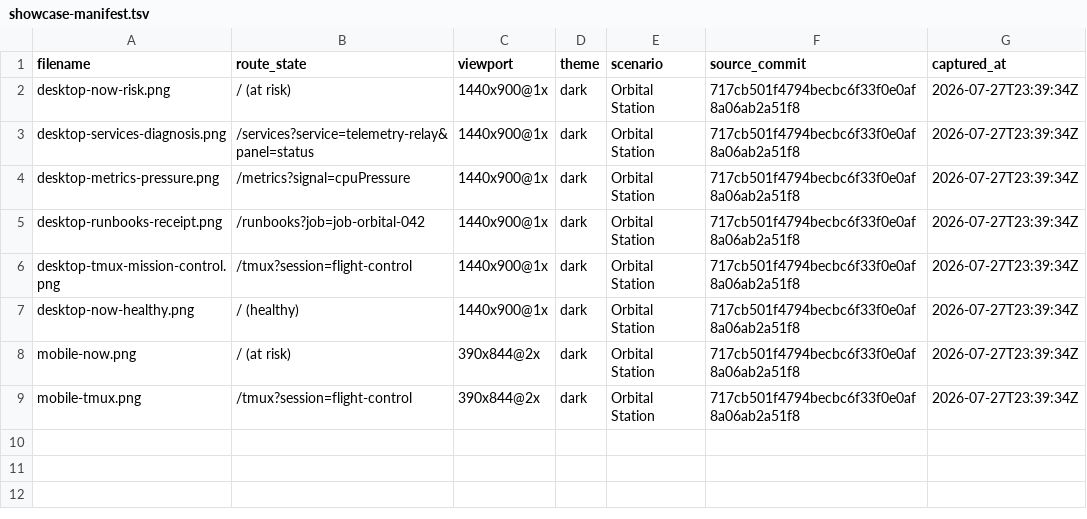
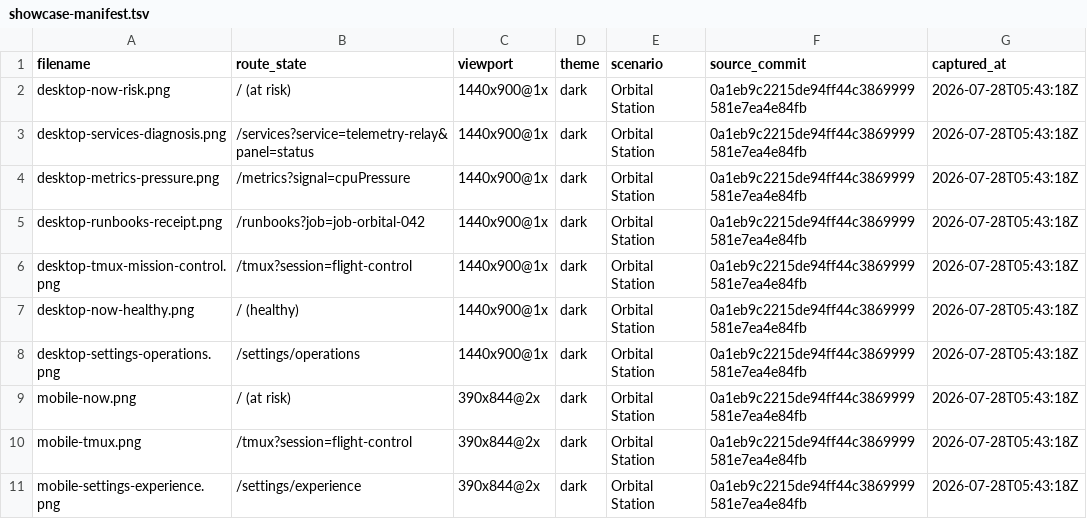
Before and after one commit to opus-domini/sentinel, a TSV file: docs/assets/images/showcase-manifest.tsv, drawn as a sheet.

Commit message:
docs(settings): document the local control plane

```diff
--- a/docs/assets/images/showcase-manifest.tsv
+++ b/docs/assets/images/showcase-manifest.tsv
@@ -1,9 +1,11 @@
 filename	route_state	viewport	theme	scenario	source_commit	captured_at
-desktop-now-risk.png	/ (at risk)	1440x900@1x	dark	Orbital Station	717cb501f4794becbc6f33f0e0af8a06ab2a51f8	2026-07-27T23:39:34Z
-desktop-services-diagnosis.png	/services?service=telemetry-relay&panel=status	1440x900@1x	dark	Orbital Station	717cb501f4794becbc6f33f0e0af8a06ab2a51f8	2026-07-27T23:39:34Z
-desktop-metrics-pressure.png	/metrics?signal=cpuPressure	1440x900@1x	dark	Orbital Station	717cb501f4794becbc6f33f0e0af8a06ab2a51f8	2026-07-27T23:39:34Z
-desktop-runbooks-receipt.png	/runbooks?job=job-orbital-042	1440x900@1x	dark	Orbital Station	717cb501f4794becbc6f33f0e0af8a06ab2a51f8	2026-07-27T23:39:34Z
-desktop-tmux-mission-control.png	/tmux?session=flight-control	1440x900@1x	dark	Orbital Station	717cb501f4794becbc6f33f0e0af8a06ab2a51f8	2026-07-27T23:39:34Z
-desktop-now-healthy.png	/ (healthy)	1440x900@1x	dark	Orbital Station	717cb501f4794becbc6f33f0e0af8a06ab2a51f8	2026-07-27T23:39:34Z
-mobile-now.png	/ (at risk)	390x844@2x	dark	Orbital Station	717cb501f4794becbc6f33f0e0af8a06ab2a51f8	2026-07-27T23:39:34Z
-mobile-tmux.png	/tmux?session=flight-control	390x844@2x	dark	Orbital Station	717cb501f4794becbc6f33f0e0af8a06ab2a51f8	2026-07-27T23:39:34Z
+desktop-now-risk.png	/ (at risk)	1440x900@1x	dark	Orbital Station	0a1eb9c2215de94ff44c3869999581e7ea4e84fb	2026-07-28T05:43:18Z
+desktop-services-diagnosis.png	/services?service=telemetry-relay&panel=status	1440x900@1x	dark	Orbital Station	0a1eb9c2215de94ff44c3869999581e7ea4e84fb	2026-07-28T05:43:18Z
+desktop-metrics-pressure.png	/metrics?signal=cpuPressure	1440x900@1x	dark	Orbital Station	0a1eb9c2215de94ff44c3869999581e7ea4e84fb	2026-07-28T05:43:18Z
+desktop-runbooks-receipt.png	/runbooks?job=job-orbital-042	1440x900@1x	dark	Orbital Station	0a1eb9c2215de94ff44c3869999581e7ea4e84fb	2026-07-28T05:43:18Z
+desktop-tmux-mission-control.png	/tmux?session=flight-control	1440x900@1x	dark	Orbital Station	0a1eb9c2215de94ff44c3869999581e7ea4e84fb	2026-07-28T05:43:18Z
+desktop-now-healthy.png	/ (healthy)	1440x900@1x	dark	Orbital Station	0a1eb9c2215de94ff44c3869999581e7ea4e84fb	2026-07-28T05:43:18Z
+desktop-settings-operations.png	/settings/operations	1440x900@1x	dark	Orbital Station	0a1eb9c2215de94ff44c3869999581e7ea4e84fb	2026-07-28T05:43:18Z
+mobile-now.png	/ (at risk)	390x844@2x	dark	Orbital Station	0a1eb9c2215de94ff44c3869999581e7ea4e84fb	2026-07-28T05:43:18Z
+mobile-tmux.png	/tmux?session=flight-control	390x844@2x	dark	Orbital Station	0a1eb9c2215de94ff44c3869999581e7ea4e84fb	2026-07-28T05:43:18Z
+mobile-settings-experience.png	/settings/experience	390x844@2x	dark	Orbital Station	0a1eb9c2215de94ff44c3869999581e7ea4e84fb	2026-07-28T05:43:18Z
```
Also changed, not shown: 22 other files.
